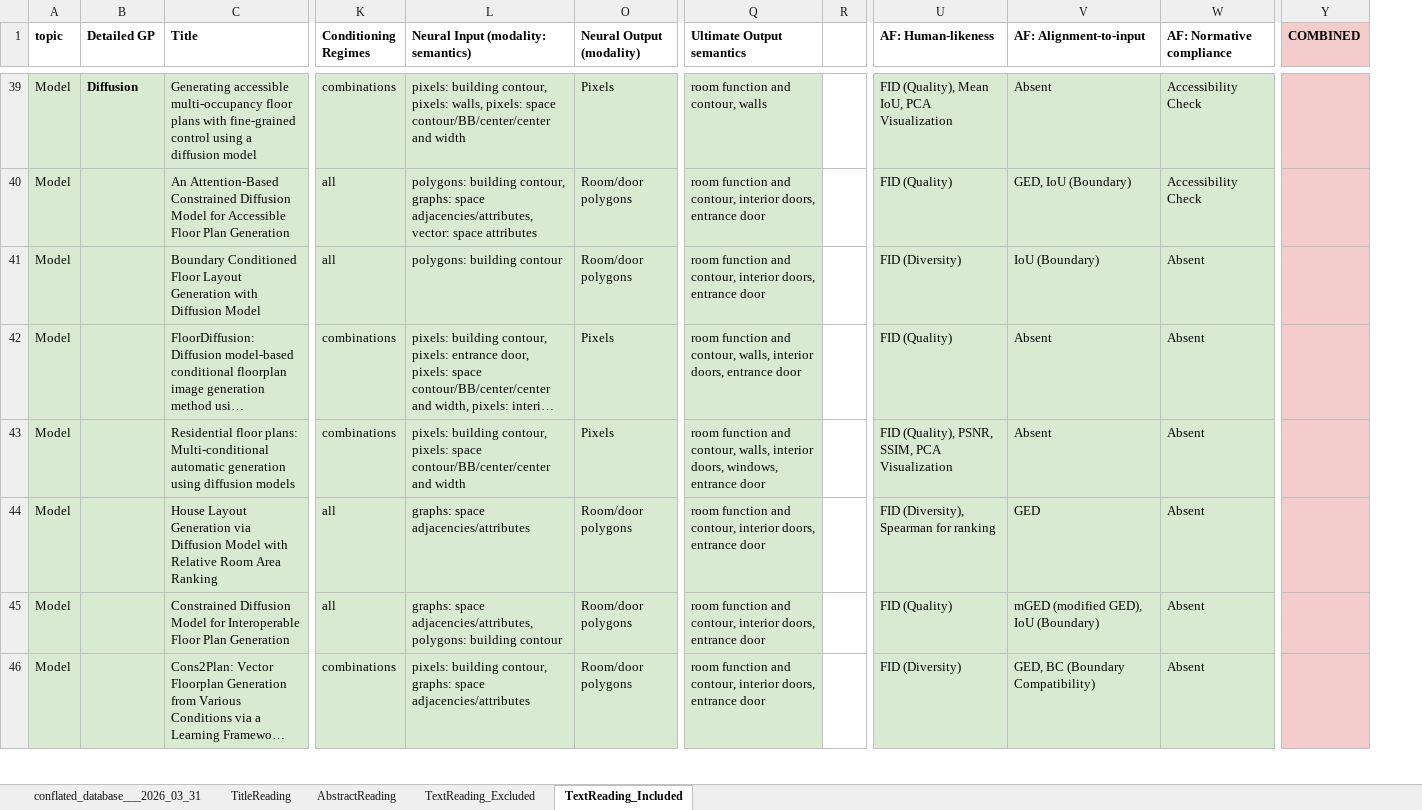
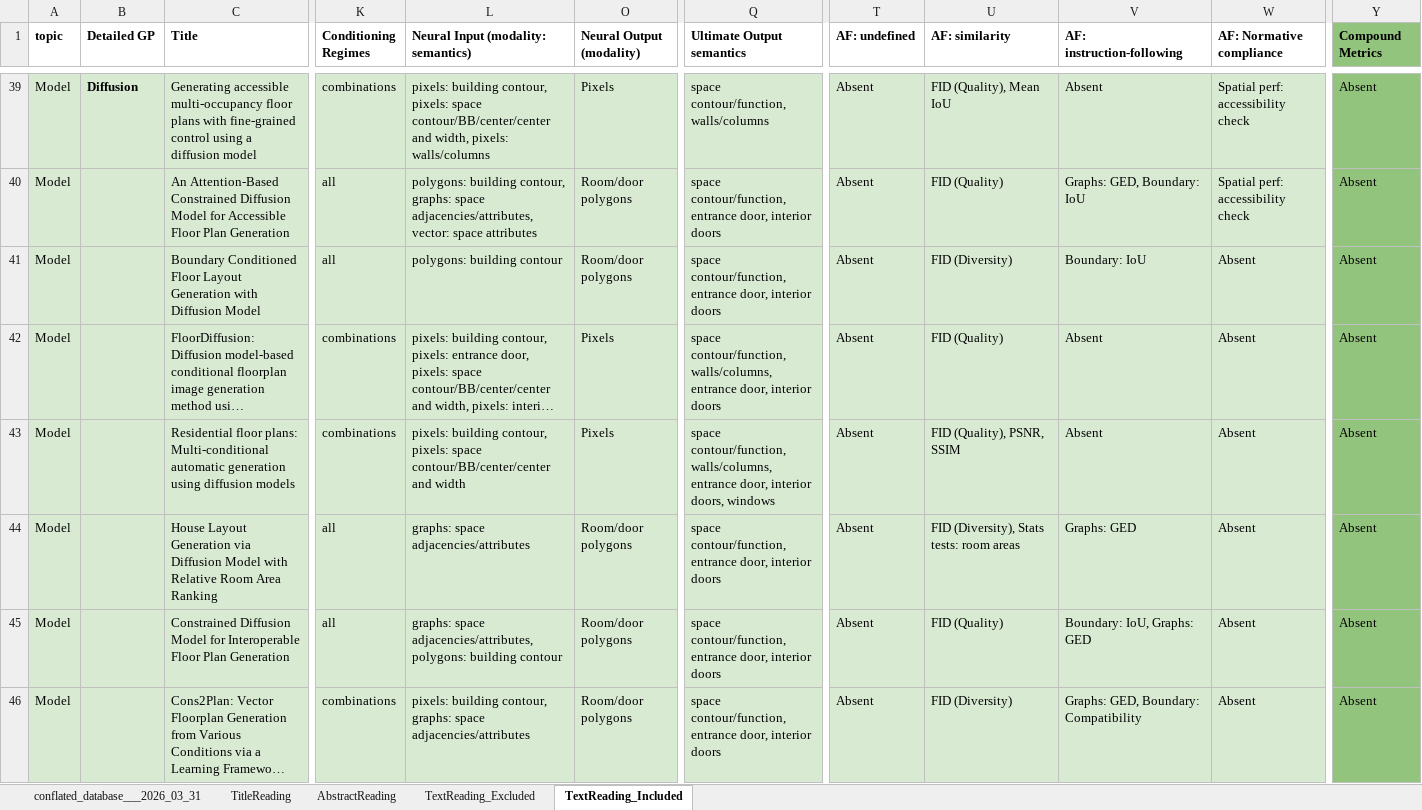
Before and after one commit to gal-dmitry/SystematicReview, an Excel workbook: data/src/conflated_database___2026_03_31__11_14_35.xlsx, sheet TextReading_Included, drawn as a sheet; only a part is shown, gaps mark what is left out; long unchanged cells end in …; values as stored, in another font and other column widths than the file's, no borders; charts and pictures not drawn; removed rows and columns are numbered as before the commit, all else as after; the diff covers the shown part only; the diff names each change by its address in the sheet, - before the commit and + after, or states it on an @@ line.

Commit message:
input/output

```diff
--- a/data/src/conflated_database___2026_03_31__11_14_35.xlsx (sheet TextReading_Included)
+++ b/data/src/conflated_database___2026_03_31__11_14_35.xlsx (sheet TextReading_Included)
-column R, empty
+column T (AF: undefined), rows 39-46: all Absent
-U1: AF: Human-likeness
+U1: AF: similarity
-V1: AF: Alignment-to-input
+V1: AF: instruction-following
-Y1: COMBINED
+Y1: Compound Metrics
-Y1:Y46 fill: #F4CCCC
+Y1:Y46 fill: #93C47D
-L39: …contour, pixels: walls, pixels: space contour/BB/center/center and width
+L39: …contour, pixels: space contour/BB/center/center and width, pixels: walls/columns
-Q39 (Ultimate Output semantics): room function and contour, walls
+Q39 (Ultimate Output semantics): space contour/function, walls/columns
-U39 (AF: similarity): FID (Quality), Mean IoU, PCA Visualization
+U39 (AF: similarity): FID (Quality), Mean IoU
-W39:W40 (AF: Normative compliance): Accessibility Check
+W39:W40 (AF: Normative compliance): Spatial perf: accessibility check
-Y39:Y46 (Compound Metrics): (empty)
+Y39:Y46 (Compound Metrics): Absent
-Q40:Q41 (Ultimate Output semantics): room function and contour, interior doors, entrance door
+Q40:Q41 (Ultimate Output semantics): space contour/function, entrance door, interior doors
-V40 (AF: instruction-following): GED, IoU (Boundary)
+V40 (AF: instruction-following): Graphs: GED, Boundary: IoU
-V41 (AF: instruction-following): IoU (Boundary)
+V41 (AF: instruction-following): Boundary: IoU
-Q42 (Ultimate Output semantics): room function and contour, walls, interior doors, entrance door
+Q42 (Ultimate Output semantics): space contour/function, walls/columns, entrance door, interior doors
-Q43 (Ultimate Output semantics): room function and contour, walls, interior doors, windows, entrance door
+Q43 (Ultimate Output semantics): space contour/function, walls/columns, entrance door, interior doors, windows
-U43 (AF: similarity): FID (Quality), PSNR, SSIM, PCA Visualization
+U43 (AF: similarity): FID (Quality), PSNR, SSIM
-Q44:Q46 (Ultimate Output semantics): room function and contour, interior doors, entrance door
+Q44:Q46 (Ultimate Output semantics): space contour/function, entrance door, interior doors
-U44 (AF: similarity): FID (Diversity), Spearman for ranking
+U44 (AF: similarity): FID (Diversity), Stats tests: room areas
-V44 (AF: instruction-following): GED
+V44 (AF: instruction-following): Graphs: GED
-V45 (AF: instruction-following): mGED (modified GED), IoU (Boundary)
+V45 (AF: instruction-following): Boundary: IoU, Graphs: GED
-V46 (AF: instruction-following): GED, BC (Boundary Compatibility)
+V46 (AF: instruction-following): Graphs: GED, Boundary: Compatibility
```
Also changed, not shown: 190 edited cells and cell formats elsewhere in this sheet, 7 other files.
